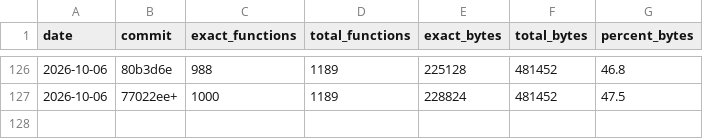
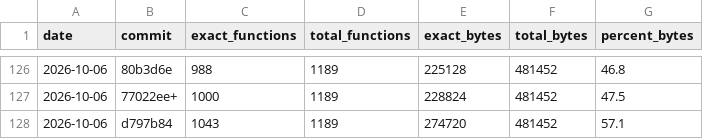
Before and after one commit to LANCommander/THPS, a CSV file: decomp/progress.csv, drawn as a sheet; only a part is shown, gaps mark what is left out; the diff names each change by its address in the sheet, - before the commit and + after, or states it on an @@ line.

```diff
--- a/decomp/progress.csv
+++ b/decomp/progress.csv
+row 128: 2026-10-06 | d797b84 | 1043 | 1189 | 274720 | 481452 | 57.1
```
Also changed, not shown: 1 other file.
